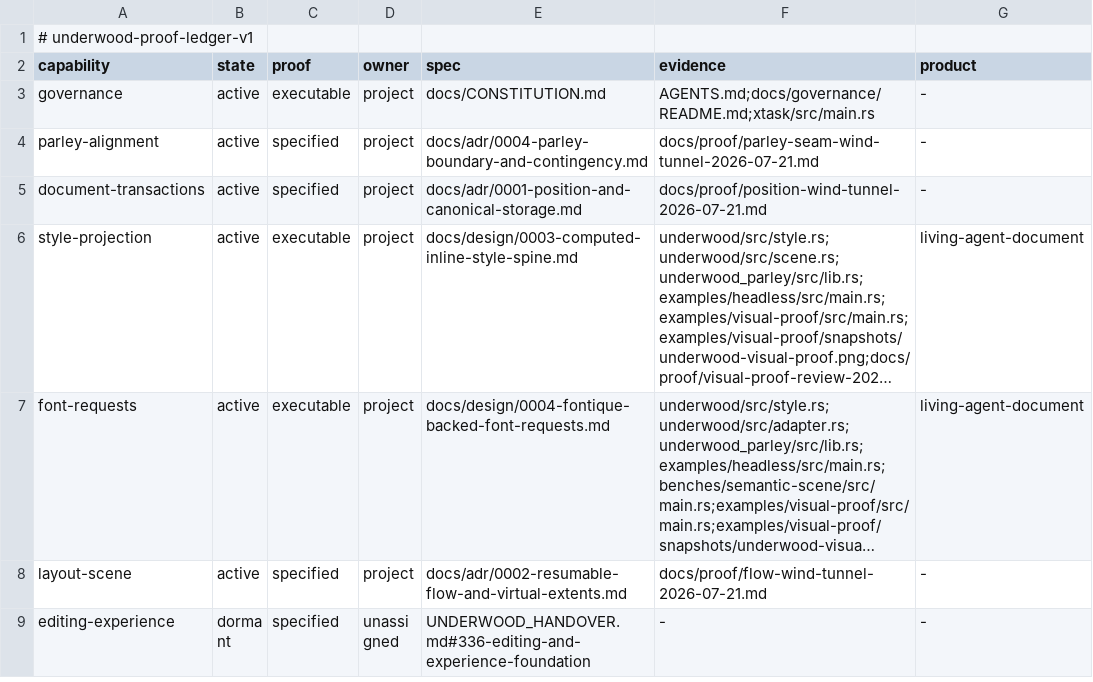
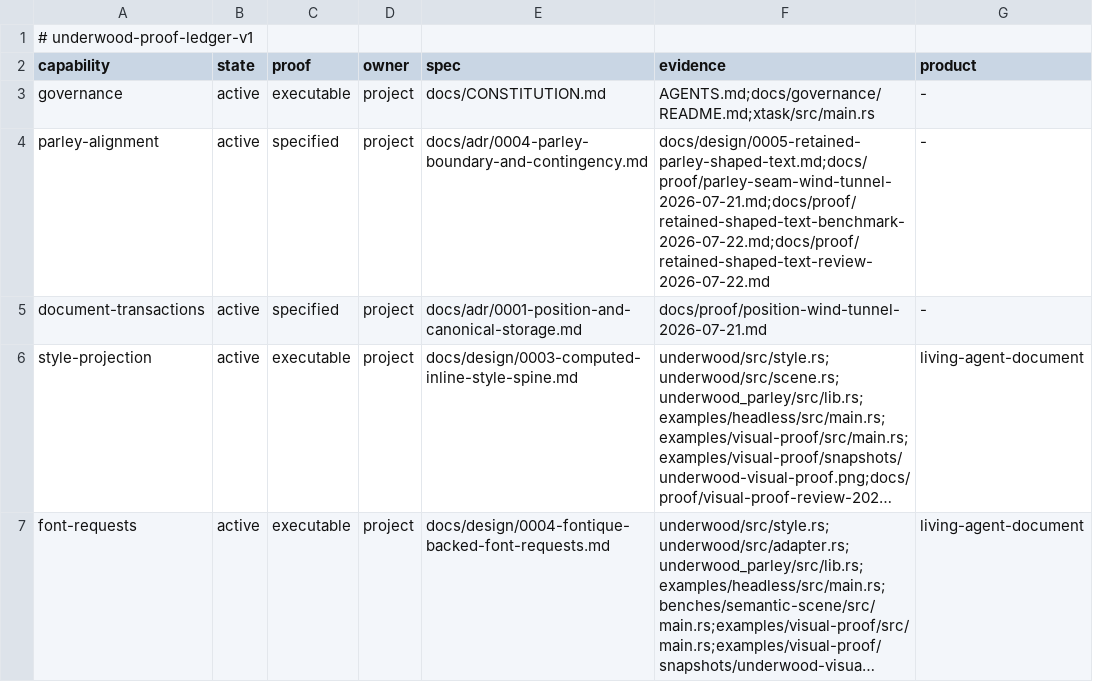
Before and after one commit to forest-rs/underwood, a TSV file: docs/proof/ledger.tsv, drawn as a sheet; only a part is shown; the shorter side is filled out with more unchanged rows; long unchanged cells end in ….

Commit message:
Retain Parley ShapedText in the adapter (#8)

```diff
--- a/docs/proof/ledger.tsv
+++ b/docs/proof/ledger.tsv
@@ -3,3 +3,3 @@ capability	state	proof	owner	spec	evidence	product
 governance	active	executable	project	docs/CONSTITUTION.md	AGENTS.md;docs/governance/README.md;xtask/src/main.rs	-
-parley-alignment	active	specified	project	docs/adr/0004-parley-boundary-and-contingency.md	docs/proof/parley-seam-wind-tunnel-2026-07-21.md	-
+parley-alignment	active	specified	project	docs/adr/0004-parley-boundary-and-contingency.md	docs/design/0005-retained-parley-shaped-text.md;docs/proof/parley-seam-wind-tunnel-2026-07-21.md;docs/proof/retained-shaped-text-benchmark-2026-07-22.md;docs/proof/retained-shaped-text-review-2026-07-22.md	-
 document-transactions	active	specified	project	docs/adr/0001-position-and-canonical-storage.md	docs/proof/position-wind-tunnel-2026-07-21.md	-
```
Also changed, not shown: 21 other files.
